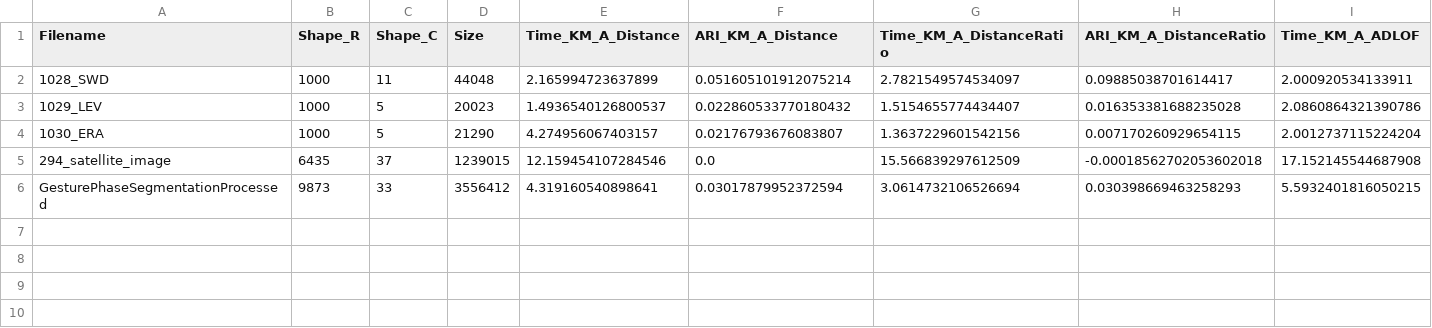
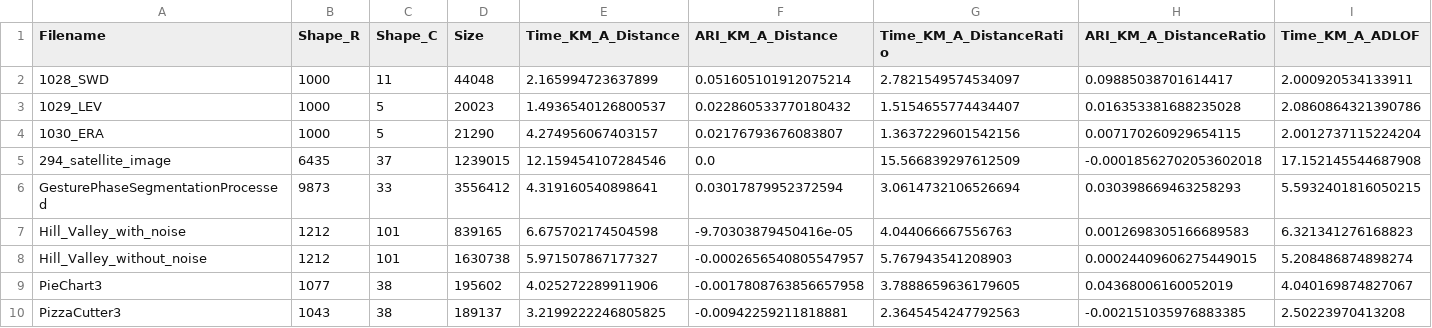
Before and after one commit to MuyeedAhmed/AcceleratedUL, a CSV file: Stats/SC_Ablation_Small.csv, drawn as a sheet; only a part is shown; rows hold the shown columns only; the diff names each change by its address in the sheet, - before the commit and + after, or states it on an @@ line.

Commit message:
Small changes to SC_Ablation

```diff
--- a/Stats/SC_Ablation_Small.csv
+++ b/Stats/SC_Ablation_Small.csv
+row 7: Hill_Valley_with_noise | 1212 | 101 | 839165 | 6.675702174504598 | -9.70303879450416e-05 | 4.044066667556763 | 0.0012698305166689583 | 6.321341276168823
+row 8: Hill_Valley_without_noise | 1212 | 101 | 1630738 | 5.971507867177327 | -0.0002656540805547957 | 5.767943541208903 | 0.00024409606275449015 | 5.208486874898274
+row 9: PieChart3 | 1077 | 38 | 195602 | 4.025272289911906 | -0.0017808763856657958 | 3.7888659636179605 | 0.04368006160052019 | 4.040169874827067
+row 10: PizzaCutter3 | 1043 | 38 | 189137 | 3.2199222246805825 | -0.00942259211818881 | 2.3645454247792563 | -0.002151035976883385 | 2.50223970413208
```
